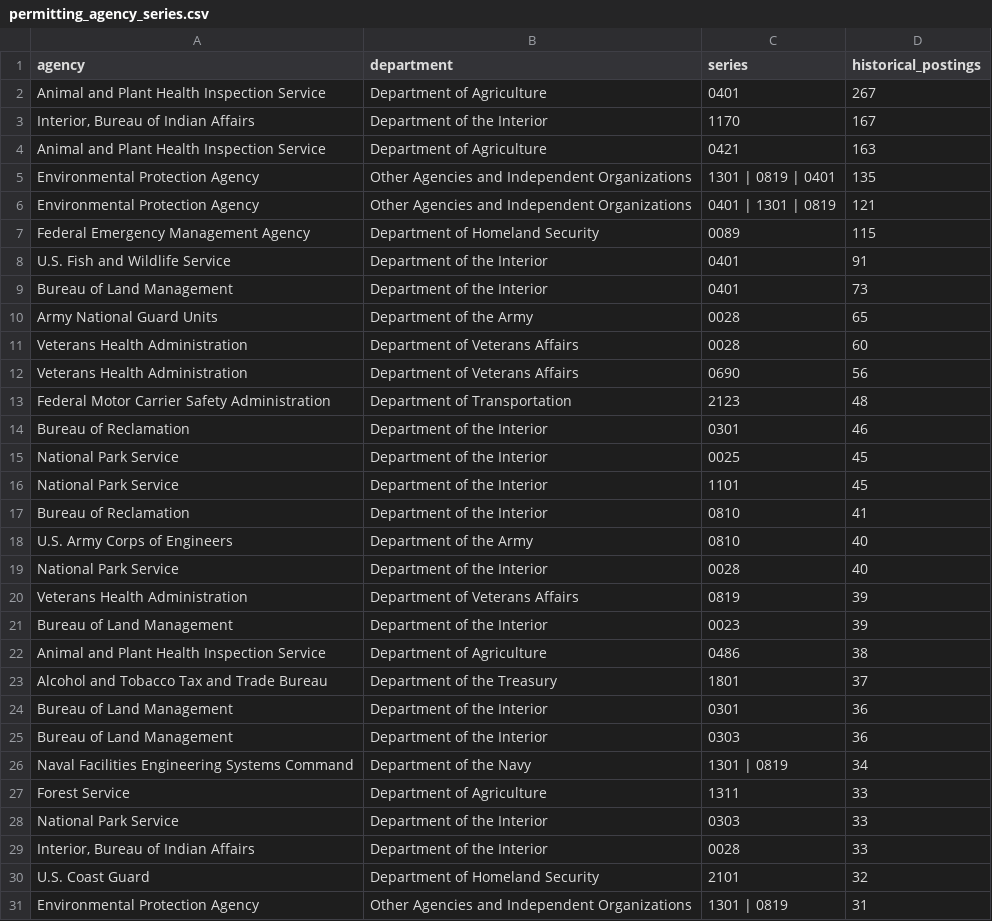
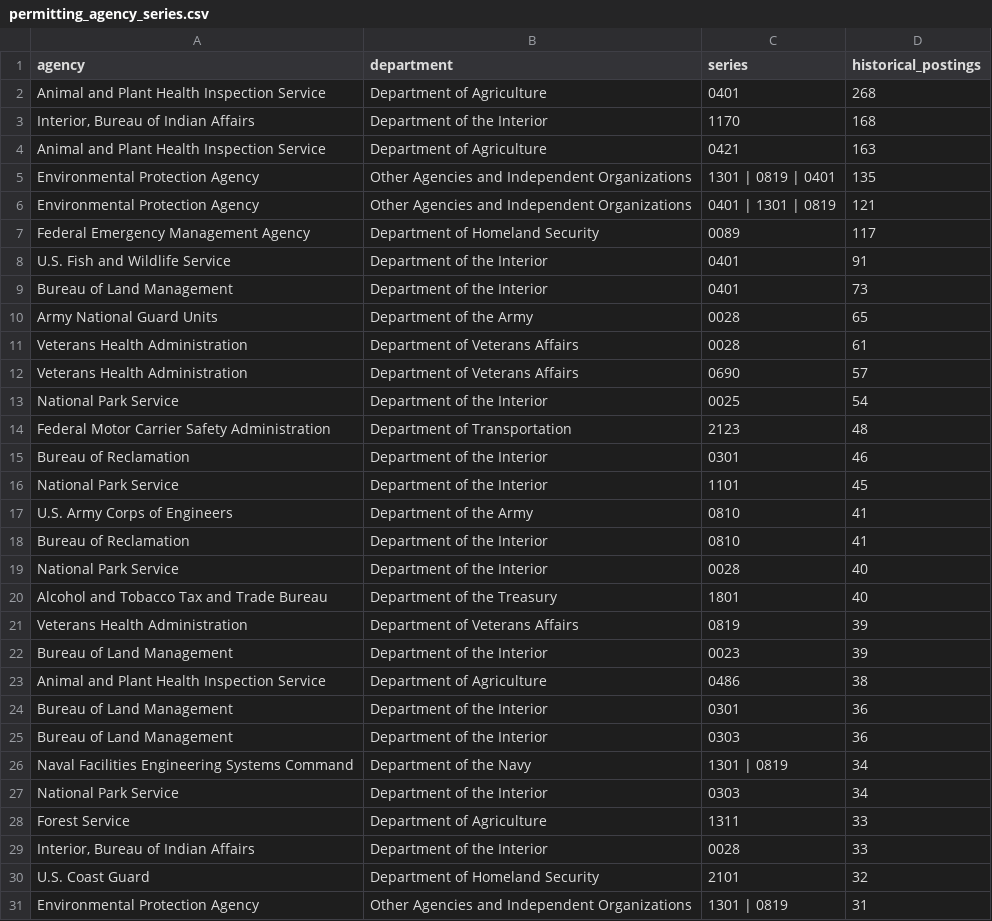
Before and after one commit to abigailhaddad/permitting, a CSV file: reference/permitting_agency_series.csv, drawn as a sheet; only a part is shown; the diff covers the shown part only.

```diff
--- a/reference/permitting_agency_series.csv
+++ b/reference/permitting_agency_series.csv
@@ -1,4 +1,4 @@
 agency,department,series,historical_postings
-Animal and Plant Health Inspection Service,Department of Agriculture,0401,267
-"Interior, Bureau of Indian Affairs",Department of the Interior,1170,167
+Animal and Plant Health Inspection Service,Department of Agriculture,0401,268
+"Interior, Bureau of Indian Affairs",Department of the Interior,1170,168
 Animal and Plant Health Inspection Service,Department of Agriculture,0421,163
@@ -6,3 +6,3 @@ Environmental Protection Agency,Other Agencies and Independent Organizations,130
 Environmental Protection Agency,Other Agencies and Independent Organizations,0401 | 1301 | 0819,121
-Federal Emergency Management Agency,Department of Homeland Security,0089,115
+Federal Emergency Management Agency,Department of Homeland Security,0089,117
 U.S. Fish and Wildlife Service,Department of the Interior,0401,91
@@ -10,11 +10,12 @@ Bureau of Land Management,Department of the Interior,0401,73
 Army National Guard Units,Department of the Army,0028,65
-Veterans Health Administration,Department of Veterans Affairs,0028,60
-Veterans Health Administration,Department of Veterans Affairs,0690,56
+Veterans Health Administration,Department of Veterans Affairs,0028,61
+Veterans Health Administration,Department of Veterans Affairs,0690,57
+National Park Service,Department of the Interior,0025,54
 Federal Motor Carrier Safety Administration,Department of Transportation,2123,48
 Bureau of Reclamation,Department of the Interior,0301,46
-National Park Service,Department of the Interior,0025,45
 National Park Service,Department of the Interior,1101,45
+U.S. Army Corps of Engineers,Department of the Army,0810,41
 Bureau of Reclamation,Department of the Interior,0810,41
-U.S. Army Corps of Engineers,Department of the Army,0810,40
 National Park Service,Department of the Interior,0028,40
+Alcohol and Tobacco Tax and Trade Bureau,Department of the Treasury,1801,40
 Veterans Health Administration,Department of Veterans Affairs,0819,39
@@ -22,3 +23,2 @@ Bureau of Land Management,Department of the Interior,0023,39
 Animal and Plant Health Inspection Service,Department of Agriculture,0486,38
-Alcohol and Tobacco Tax and Trade Bureau,Department of the Treasury,1801,37
 Bureau of Land Management,Department of the Interior,0301,36
@@ -26,4 +26,4 @@ Bureau of Land Management,Department of the Interior,0303,36
 Naval Facilities Engineering Systems Command,Department of the Navy,1301 | 0819,34
+National Park Service,Department of the Interior,0303,34
 Forest Service,Department of Agriculture,1311,33
-National Park Service,Department of the Interior,0303,33
 "Interior, Bureau of Indian Affairs",Department of the Interior,0028,33
```
Also changed, not shown: 16 added rows and 15 removed rows elsewhere in this file, 6 other files.
